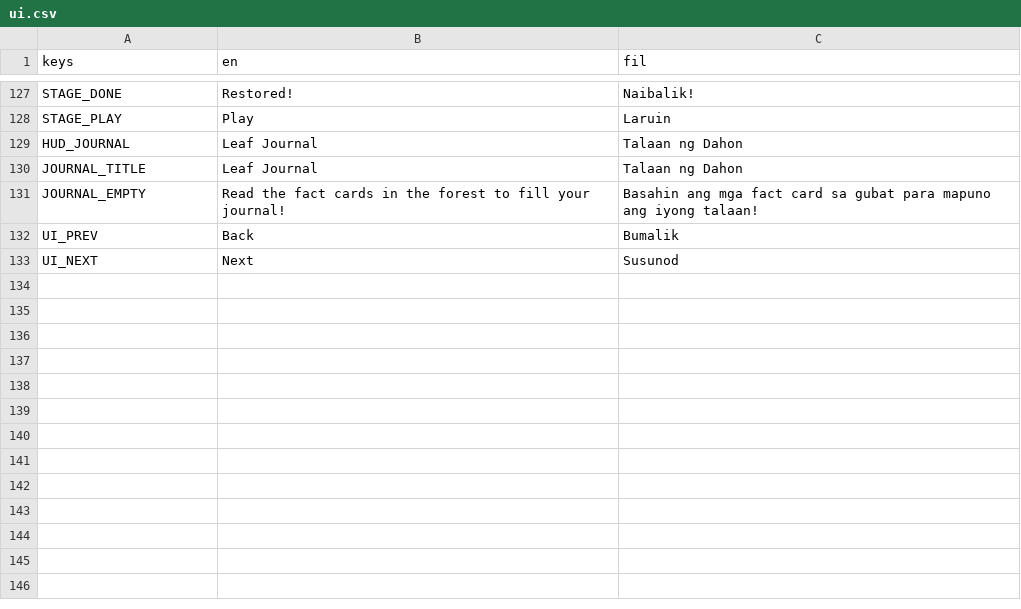
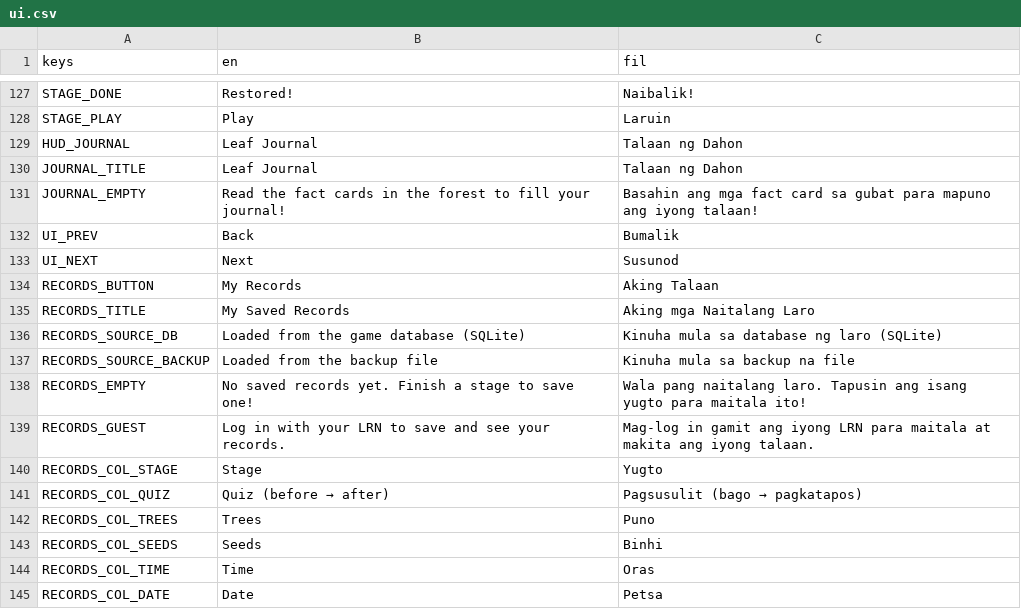
Before and after one commit to mvwest1/IT-12---The-Last-Forest, a CSV file: the_last_forest/data/translations/ui.csv, drawn as a sheet; only a part is shown, gaps mark what is left out; the diff names each change by its address in the sheet, - before the commit and + after, or states it on an @@ line.

Commit message:
Activity 5: retrieve and display saved records in-game (My Records), move teacher PIN and LRN salt to git-ignored local settings, README for submission; 74/74 smoke, 28/28 edge

```diff
--- a/the_last_forest/data/translations/ui.csv
+++ b/the_last_forest/data/translations/ui.csv
+row 134: RECORDS_BUTTON | My Records | Aking Talaan
+row 135: RECORDS_TITLE | My Saved Records | Aking mga Naitalang Laro
+row 136: RECORDS_SOURCE_DB | Loaded from the game database (SQLite) | Kinuha mula sa database ng laro (SQLite)
+row 137: RECORDS_SOURCE_BACKUP | Loaded from the backup file | Kinuha mula sa backup na file
+row 138: RECORDS_EMPTY | No saved records yet. Finish a stage to save one! | Wala pang naitalang laro. Tapusin ang isang yugto para maitala ito!
+row 139: RECORDS_GUEST | Log in with your LRN to save and see your records. | Mag-log in gamit ang iyong LRN para maitala at makita ang iyong talaan.
+row 140: RECORDS_COL_STAGE | Stage | Yugto
+row 141: RECORDS_COL_QUIZ | Quiz (before → after) | Pagsusulit (bago → pagkatapos)
+row 142: RECORDS_COL_TREES | Trees | Puno
+row 143: RECORDS_COL_SEEDS | Seeds | Binhi
+row 144: RECORDS_COL_TIME | Time | Oras
+row 145: RECORDS_COL_DATE | Date | Petsa
```
Also changed, not shown: 21 other files.
